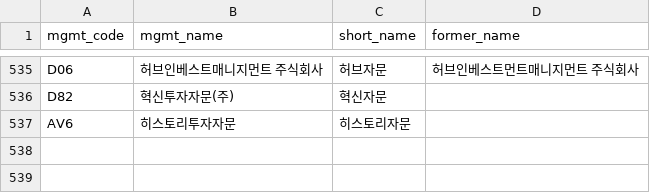
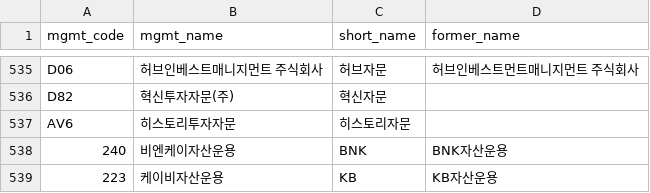
Before and after one commit to BOAZ-Signal-Team-26/Signal-Pipeline-Design, a CSV file: reference/kofia_mgmt_codes.csv, drawn as a sheet; only a part is shown, gaps mark what is left out; the diff names each change by its address in the sheet, - before the commit and + after, or states it on an @@ line.

```diff
--- a/reference/kofia_mgmt_codes.csv
+++ b/reference/kofia_mgmt_codes.csv
+row 538: 240 | 비엔케이자산운용 | BNK | BNK자산운용
+row 539: 223 | 케이비자산운용 | KB | KB자산운용
```
Also changed, not shown: 7 other files.
